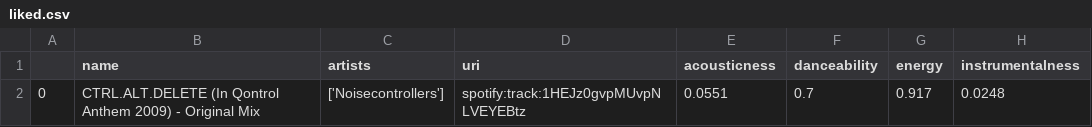
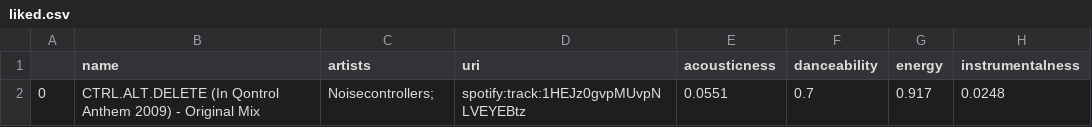
Before and after one commit to bujowskis/put-ML-Spotify-case-study, a CSV file: data/liked.csv, drawn as a sheet; only a part is shown; the diff names each change by its address in the sheet, - before the commit and + after, or states it on an @@ line.

```diff
--- a/data/liked.csv
+++ b/data/liked.csv
-C2 (artists): ['Noisecontrollers']
+C2 (artists): Noisecontrollers;
```
Also changed, not shown: data/disliked.csv, data/validation.csv, 2 other files.
